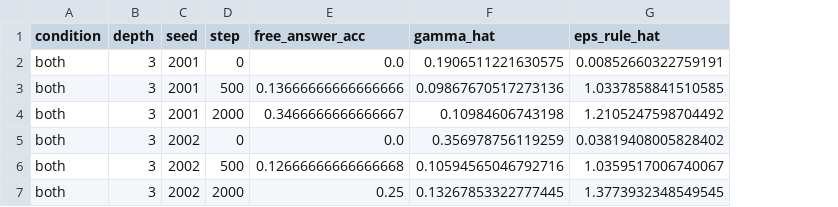
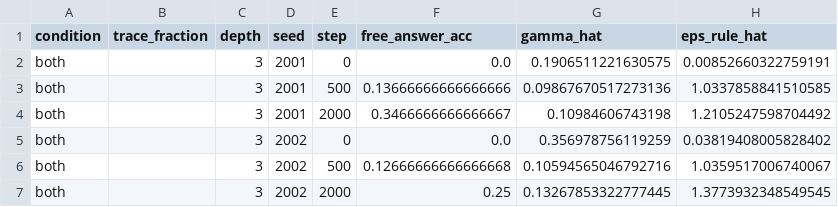
Before and after one commit to aayushmanda/Trace, a CSV file: results/induced_rule_fast.csv, drawn as a sheet; only a part is shown; the diff names each change by its address in the sheet, - before the commit and + after, or states it on an @@ line.

```diff
--- a/results/induced_rule_fast.csv
+++ b/results/induced_rule_fast.csv
+column B (trace_fraction), empty
```
Also changed, not shown: results/induced_rule_depth.csv, results/induced_rule_fraction.csv, 6 other files.
